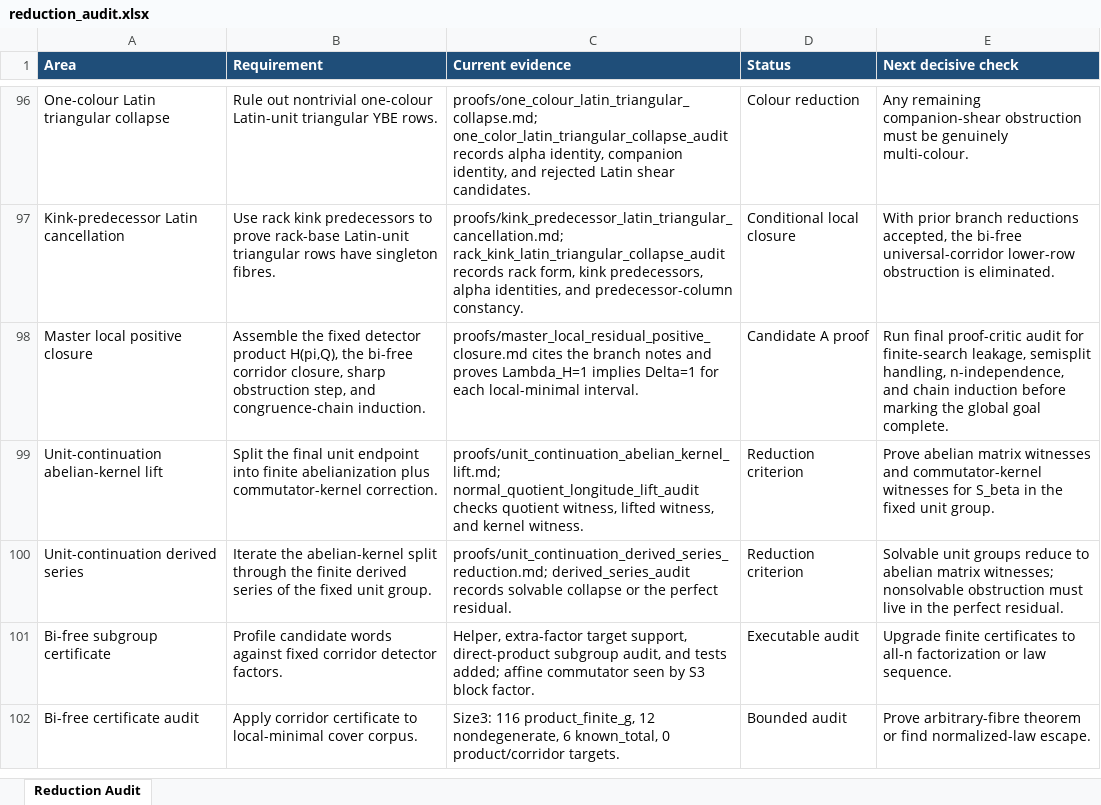
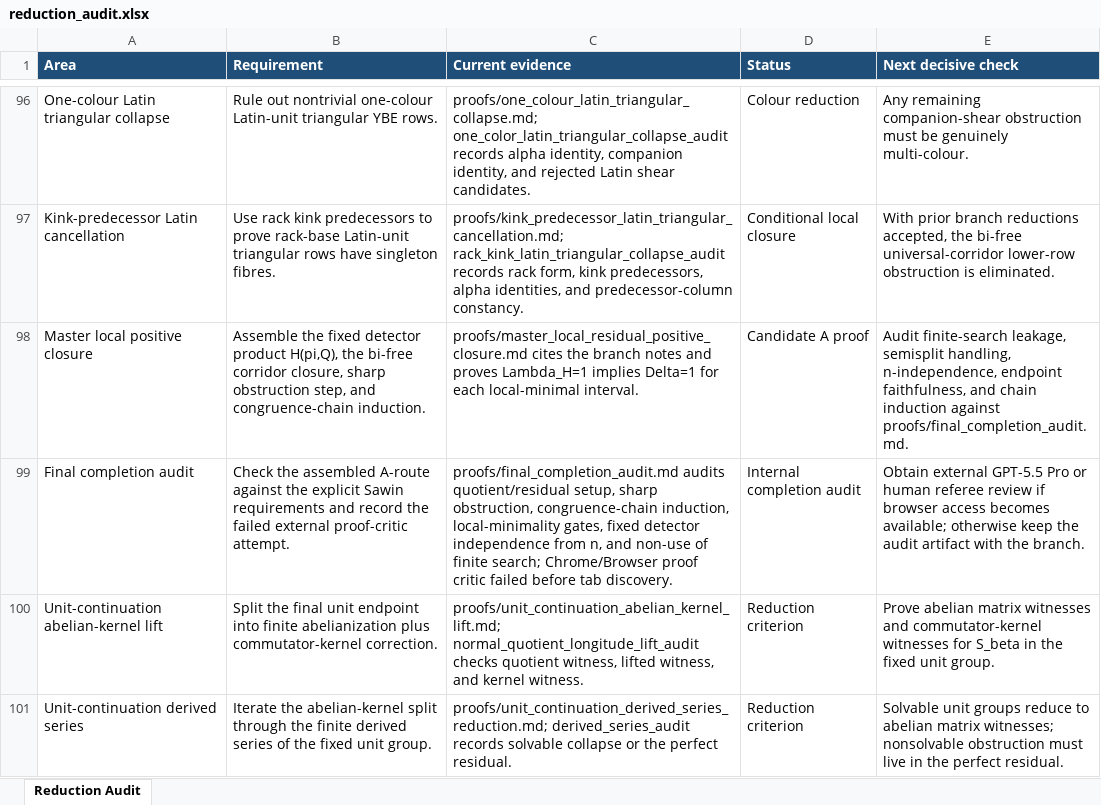
Before and after one commit to alexrudimer-boop/sawin, an Excel workbook: tables/reduction_audit.xlsx, sheet Reduction Audit, drawn as a sheet; only a part is shown, gaps mark what is left out; the shorter side is filled out with more unchanged rows; values as stored, in another font and other column widths than the file's, no borders; conditional formats not drawn; the diff names each change by its address in the sheet, - before the commit and + after, or states it on an @@ line.

Commit message:
Add final completion audit

```diff
--- a/tables/reduction_audit.xlsx (sheet Reduction Audit)
+++ b/tables/reduction_audit.xlsx (sheet Reduction Audit)
-E98 (Next decisive check): Run final proof-critic audit for finite-search leakage, semisplit handling, n-independence, and chain induction before marking the global goal complete.
+E98 (Next decisive check): Audit finite-search leakage, semisplit handling, n-independence, endpoint faithfulness, and chain induction against proofs/final_completion_audit.md.
+row 99: Final completion audit | Check the assembled A-route against the explicit Sawin requirements and record the failed external proof-critic attempt. | proofs/final_completion_audit.md audits quotient/residual setup, sharp obstruction, congruence-chain induction, local-minimality gates, fixed detector independence from n, and non-use of finite search; Chrome/Browser proof critic failed before tab discovery. | Internal completion audit | Obtain external GPT-5.5 Pro or human referee review if browser access becomes available; otherwise keep the audit artifact with the branch.
```
Also changed, not shown: 8 other files.
